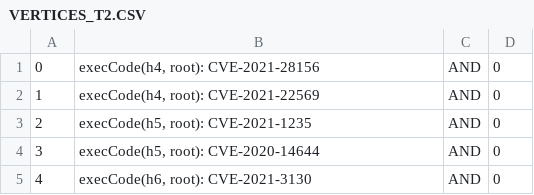
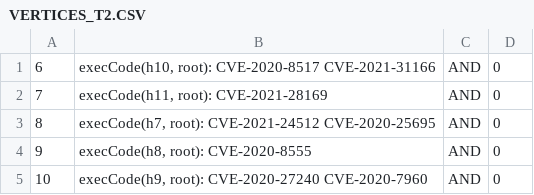
Before and after one commit to ayangain/TAG-IDS, a CSV file: backup_originals/VERTICES_T2.CSV, drawn as a sheet.

```diff
--- a/backup_originals/VERTICES_T2.CSV
+++ b/backup_originals/VERTICES_T2.CSV
@@ -1,5 +1,5 @@
-0,"execCode(h4, root): CVE-2021-28156",AND,0
-1,"execCode(h4, root): CVE-2021-22569",AND,0
-2,"execCode(h5, root): CVE-2021-1235",AND,0
-3,"execCode(h5, root): CVE-2020-14644",AND,0
-4,"execCode(h6, root): CVE-2021-3130",AND,0
+6,"execCode(h10, root): CVE-2020-8517 CVE-2021-31166",AND,0
+7,"execCode(h11, root): CVE-2021-28169",AND,0
+8,"execCode(h7, root): CVE-2021-24512 CVE-2020-25695",AND,0
+9,"execCode(h8, root): CVE-2020-8555",AND,0
+10,"execCode(h9, root): CVE-2020-27240 CVE-2020-7960",AND,0
```
Also changed, not shown: ids_outputs/ids_alerts.csv, 20 other files.
